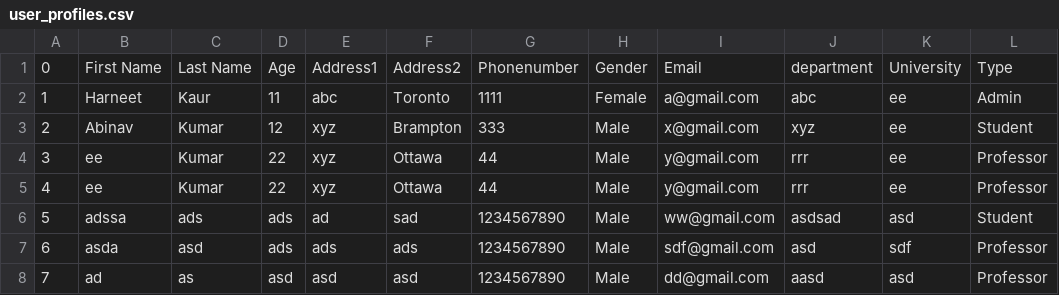
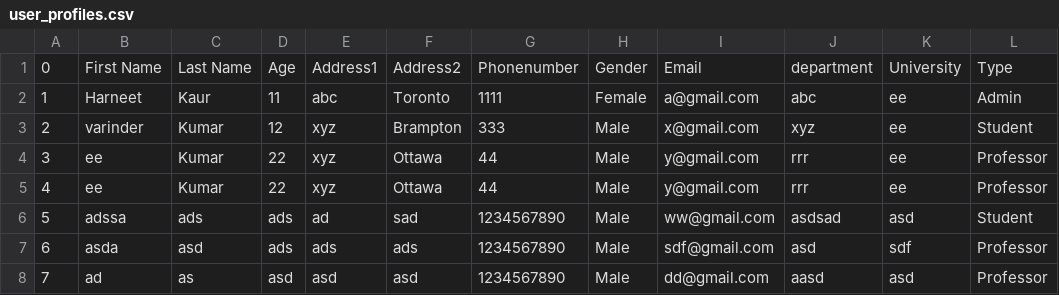
Before and after one commit to harneetkaur3/group_k_online_exam, a CSV file: user_profiles.csv, drawn as a sheet.

```diff
--- a/user_profiles.csv
+++ b/user_profiles.csv
@@ -2,3 +2,3 @@
 1,Harneet,Kaur,11,abc,Toronto,1111,Female,a@gmail.com,abc,ee,Admin
-2,Abinav,Kumar,12,xyz,Brampton,333,Male,x@gmail.com,xyz,ee,Student
+2,varinder,Kumar,12,xyz,Brampton,333,Male,x@gmail.com,xyz,ee,Student
 3,ee,Kumar,22,xyz,Ottawa,44,Male,y@gmail.com,rrr,ee,Professor
```
Also changed, not shown: 10 other files.
